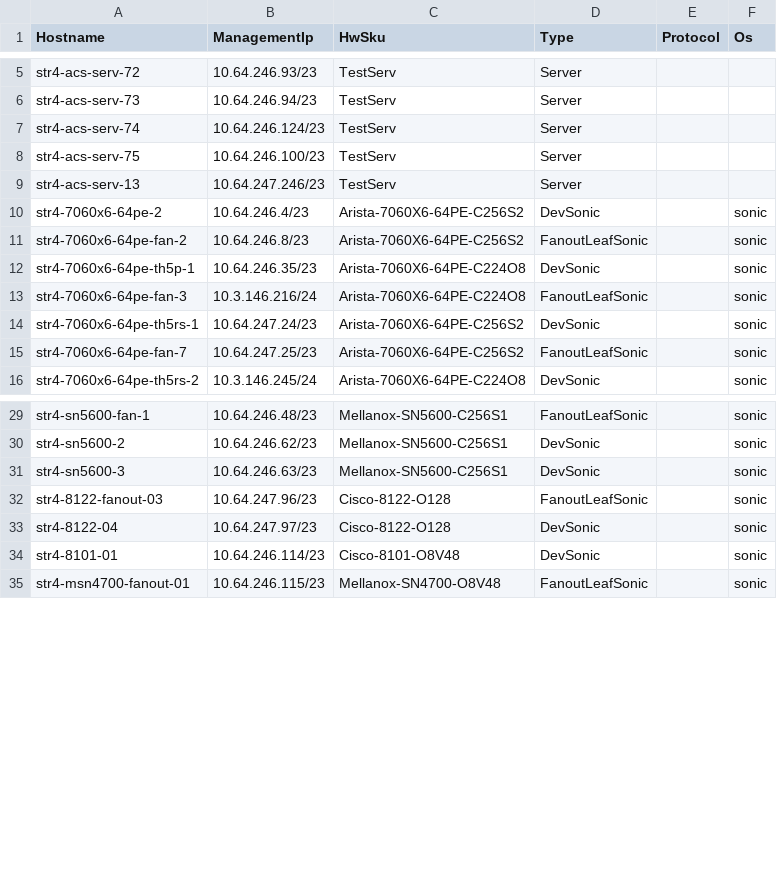
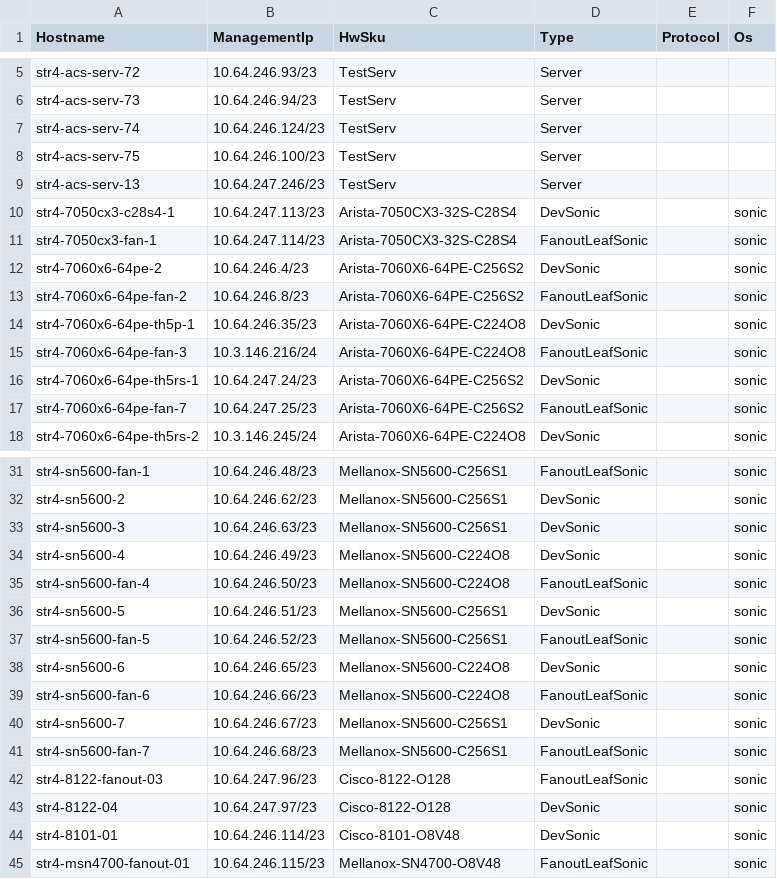
Before and after one commit to sonic-net/sonic-mgmt, a CSV file: ansible/files/sonic_str4_devices.csv, drawn as a sheet; only a part is shown, gaps mark what is left out; the diff names each change by its address in the sheet, - before the commit and + after, or states it on an @@ line.

```diff
--- a/ansible/files/sonic_str4_devices.csv
+++ b/ansible/files/sonic_str4_devices.csv
+row 10: str4-7050cx3-c28s4-1 | 10.64.247.113/23 | Arista-7050CX3-32S-C28S4 | DevSonic |  | sonic
+row 11: str4-7050cx3-fan-1 | 10.64.247.114/23 | Arista-7050CX3-32S-C28S4 | FanoutLeafSonic |  | sonic
+row 34: str4-sn5600-4 | 10.64.246.49/23 | Mellanox-SN5600-C224O8 | DevSonic |  | sonic
+row 35: str4-sn5600-fan-4 | 10.64.246.50/23 | Mellanox-SN5600-C224O8 | FanoutLeafSonic |  | sonic
+row 36: str4-sn5600-5 | 10.64.246.51/23 | Mellanox-SN5600-C256S1 | DevSonic |  | sonic
+row 37: str4-sn5600-fan-5 | 10.64.246.52/23 | Mellanox-SN5600-C256S1 | FanoutLeafSonic |  | sonic
+row 38: str4-sn5600-6 | 10.64.246.65/23 | Mellanox-SN5600-C224O8 | DevSonic |  | sonic
+row 39: str4-sn5600-fan-6 | 10.64.246.66/23 | Mellanox-SN5600-C224O8 | FanoutLeafSonic |  | sonic
+row 40: str4-sn5600-7 | 10.64.246.67/23 | Mellanox-SN5600-C256S1 | DevSonic |  | sonic
+row 41: str4-sn5600-fan-7 | 10.64.246.68/23 | Mellanox-SN5600-C256S1 | FanoutLeafSonic |  | sonic
```
Also changed, not shown: ansible/files/sonic_str2_links.csv, ansible/files/sonic_str3_devices.csv, 14 other files.
